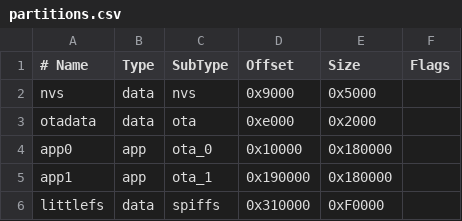
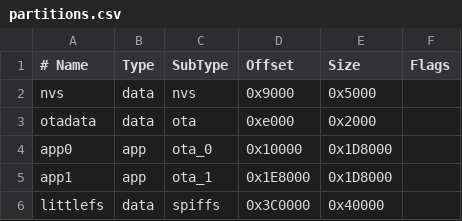
Before and after one commit to Variour/LightWitch, a CSV file: partitions.csv, drawn as a sheet.

```diff
--- a/partitions.csv
+++ b/partitions.csv
@@ -3,4 +3,4 @@ nvs,      data, nvs,     0x9000,   0x5000,
 otadata,  data, ota,     0xe000,   0x2000,
-app0,     app,  ota_0,   0x10000,  0x180000,
-app1,     app,  ota_1,   0x190000, 0x180000,
-littlefs, data, spiffs,  0x310000, 0xF0000,
+app0,     app,  ota_0,   0x10000,  0x1D8000,
+app1,     app,  ota_1,   0x1E8000, 0x1D8000,
+littlefs, data, spiffs,  0x3C0000, 0x40000,
```
